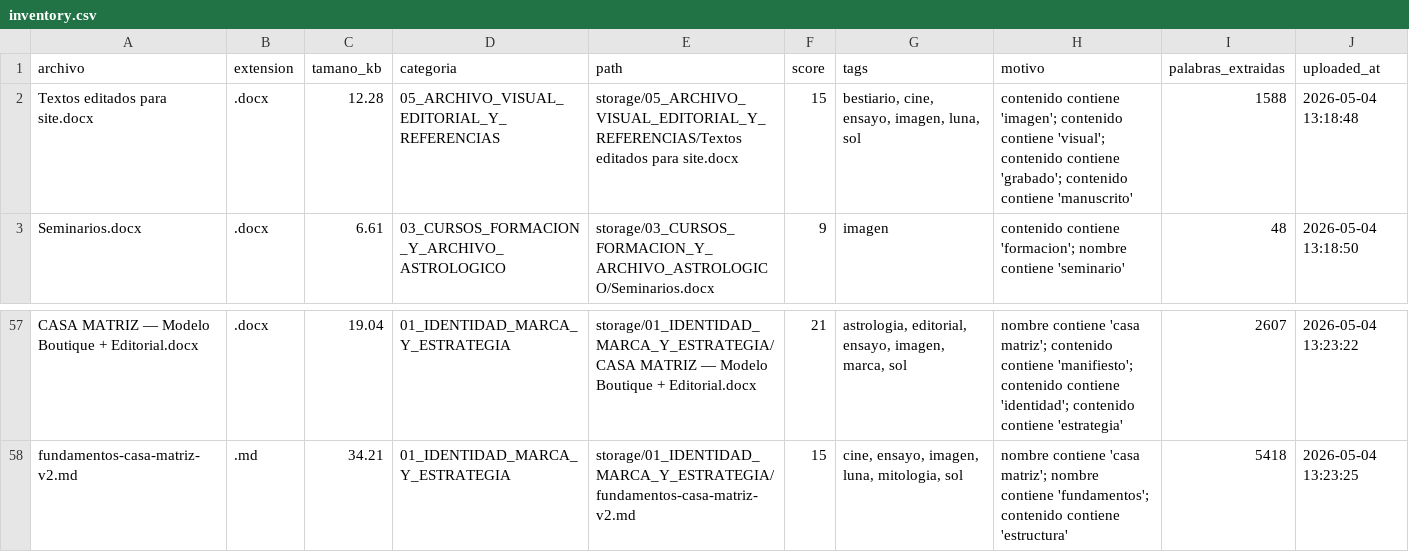
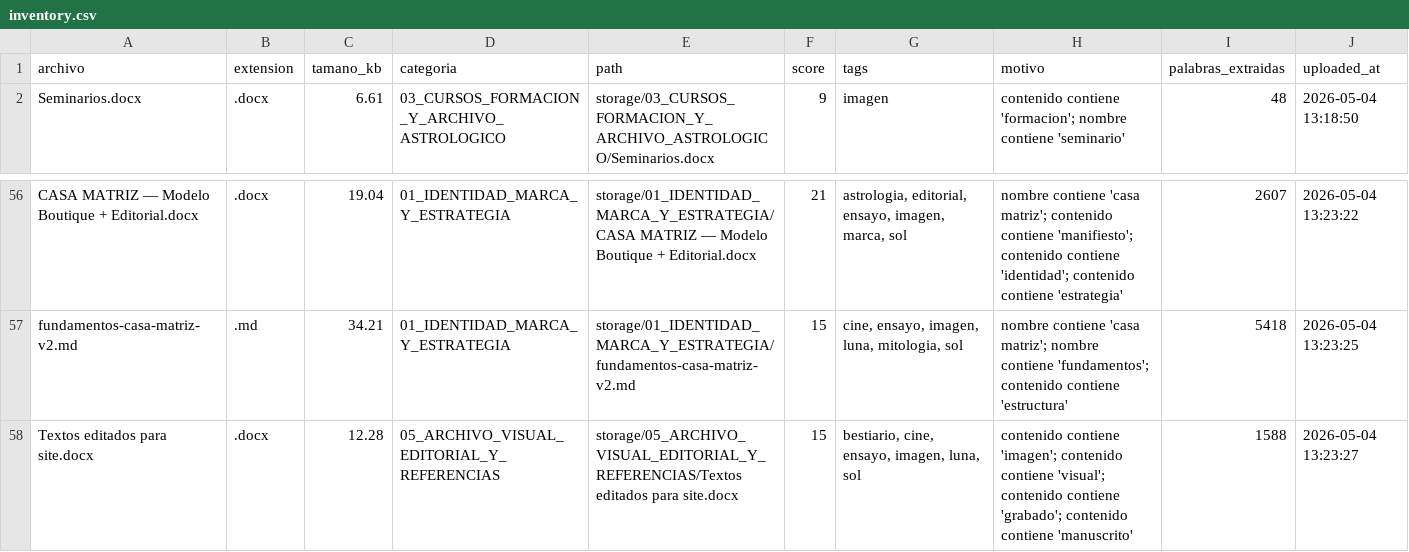
Before and after one commit to brandatta/casamatriz, a CSV file: data/inventory.csv, drawn as a sheet; only a part is shown, gaps mark what is left out; removed rows and columns are numbered as before the commit, all else as after; the diff names each change by its address in the sheet, - before the commit and + after, or states it on an @@ line.

Commit message:
Actualizar inventario Casa Matriz

```diff
--- a/data/inventory.csv
+++ b/data/inventory.csv
-row 2: Textos editados para site.docx | .docx | 12.28 | 05_ARCHIVO_VISUAL_EDITORIAL_Y_REFERENCIAS | storage/05_ARCHIVO_VISUAL_EDITORIAL_Y_REFERENCIAS/Textos editados para site.docx | 15 | bestiario, cine, ensayo, imagen, luna, sol | contenido contiene 'imagen'; contenido contiene 'visual'; contenido contiene 'grabado'; contenido contiene 'manuscrito' | 1588 | 2026-05-04 13:18:48
+row 58: Textos editados para site.docx | .docx | 12.28 | 05_ARCHIVO_VISUAL_EDITORIAL_Y_REFERENCIAS | storage/05_ARCHIVO_VISUAL_EDITORIAL_Y_REFERENCIAS/Textos editados para site.docx | 15 | bestiario, cine, ensayo, imagen, luna, sol | contenido contiene 'imagen'; contenido contiene 'visual'; contenido contiene 'grabado'; contenido contiene 'manuscrito' | 1588 | 2026-05-04 13:23:27
```
